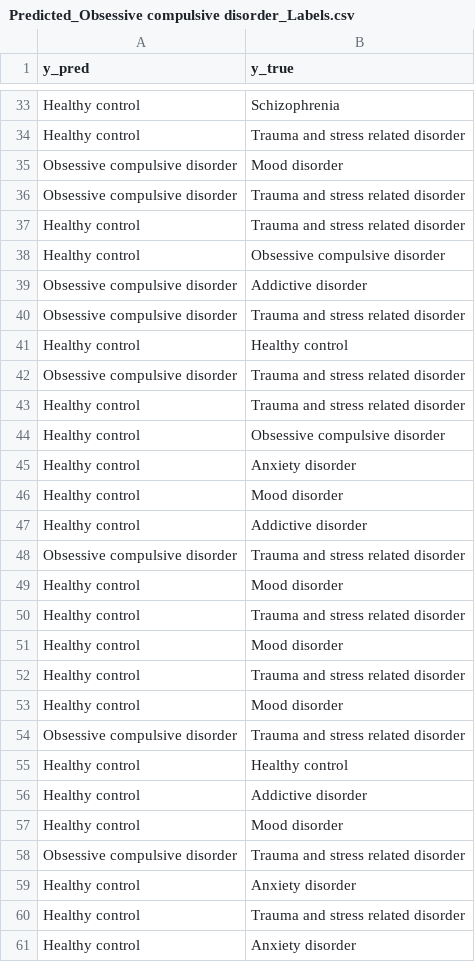
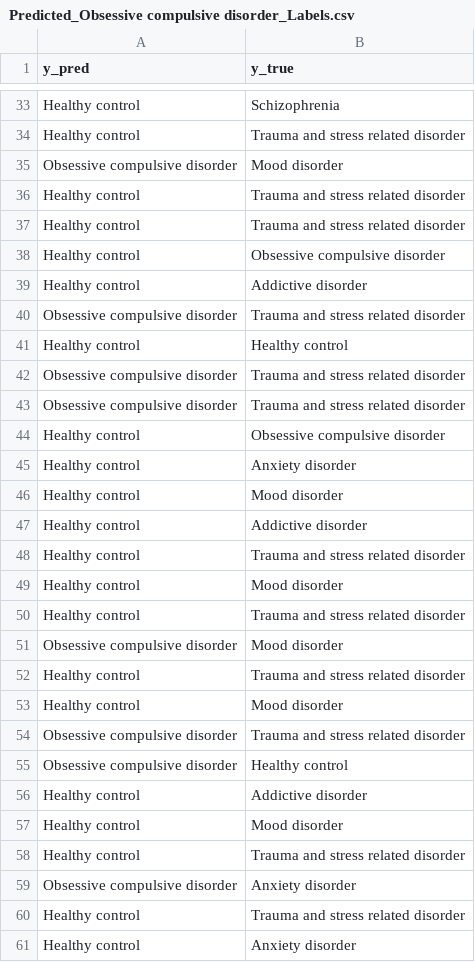
Before and after one commit to nikil1506/rice_eeg, a CSV file: binary_classifier/Predicted_Obsessive compulsive disorder_Labels.csv, drawn as a sheet; only a part is shown, gaps mark what is left out; the diff covers the shown part only.

```diff
--- a/binary_classifier/Predicted_Obsessive compulsive disorder_Labels.csv
+++ b/binary_classifier/Predicted_Obsessive compulsive disorder_Labels.csv
@@ -35,6 +35,6 @@ Healthy control,Trauma and stress related disorder
 Obsessive compulsive disorder,Mood disorder
-Obsessive compulsive disorder,Trauma and stress related disorder
+Healthy control,Trauma and stress related disorder
 Healthy control,Trauma and stress related disorder
 Healthy control,Obsessive compulsive disorder
-Obsessive compulsive disorder,Addictive disorder
+Healthy control,Addictive disorder
 Obsessive compulsive disorder,Trauma and stress related disorder
@@ -42,3 +42,3 @@ Healthy control,Healthy control
 Obsessive compulsive disorder,Trauma and stress related disorder
-Healthy control,Trauma and stress related disorder
+Obsessive compulsive disorder,Trauma and stress related disorder
 Healthy control,Obsessive compulsive disorder
@@ -47,4 +47,2 @@ Healthy control,Mood disorder
 Healthy control,Addictive disorder
-Obsessive compulsive disorder,Trauma and stress related disorder
-Healthy control,Mood disorder
 Healthy control,Trauma and stress related disorder
@@ -52,9 +50,11 @@ Healthy control,Mood disorder
 Healthy control,Trauma and stress related disorder
+Obsessive compulsive disorder,Mood disorder
+Healthy control,Trauma and stress related disorder
 Healthy control,Mood disorder
 Obsessive compulsive disorder,Trauma and stress related disorder
-Healthy control,Healthy control
+Obsessive compulsive disorder,Healthy control
 Healthy control,Addictive disorder
 Healthy control,Mood disorder
-Obsessive compulsive disorder,Trauma and stress related disorder
-Healthy control,Anxiety disorder
+Healthy control,Trauma and stress related disorder
+Obsessive compulsive disorder,Anxiety disorder
 Healthy control,Trauma and stress related disorder
```
Also changed, not shown: 3 added rows, 3 removed rows, 6 moved rows and 1 edited cell elsewhere in this file, binary_classifier/Predicted_Anxiety disorder_Labels.csv, binary_classifier/Predicted_Schizophrenia_Labels.csv, 8 other files.
